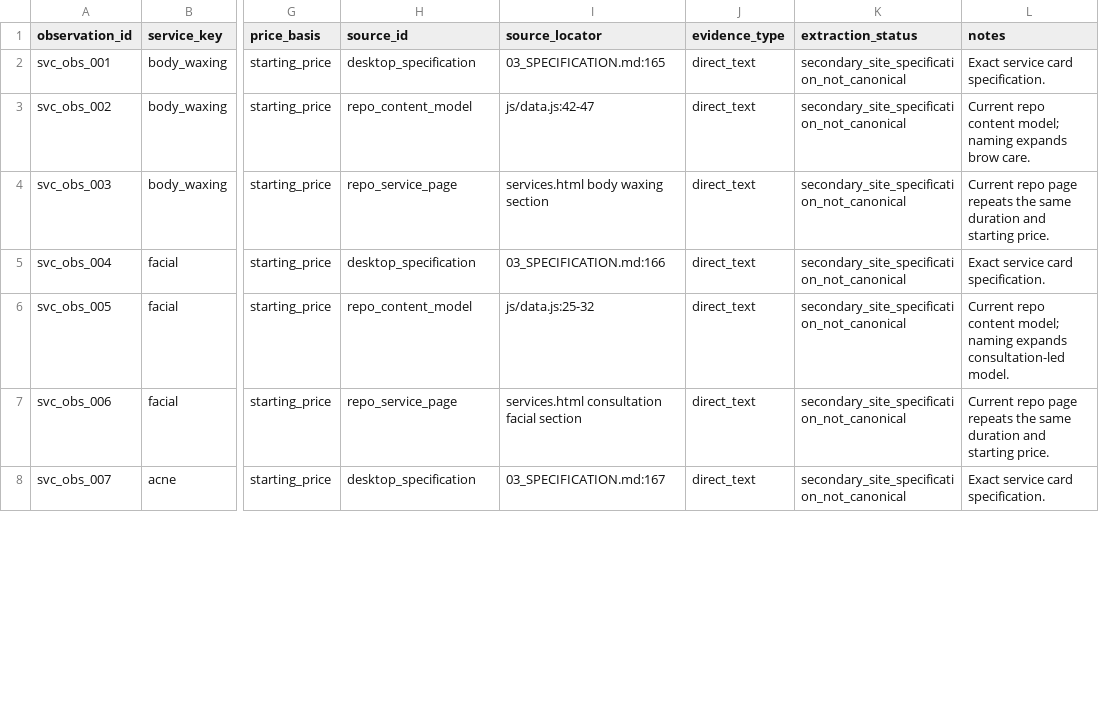
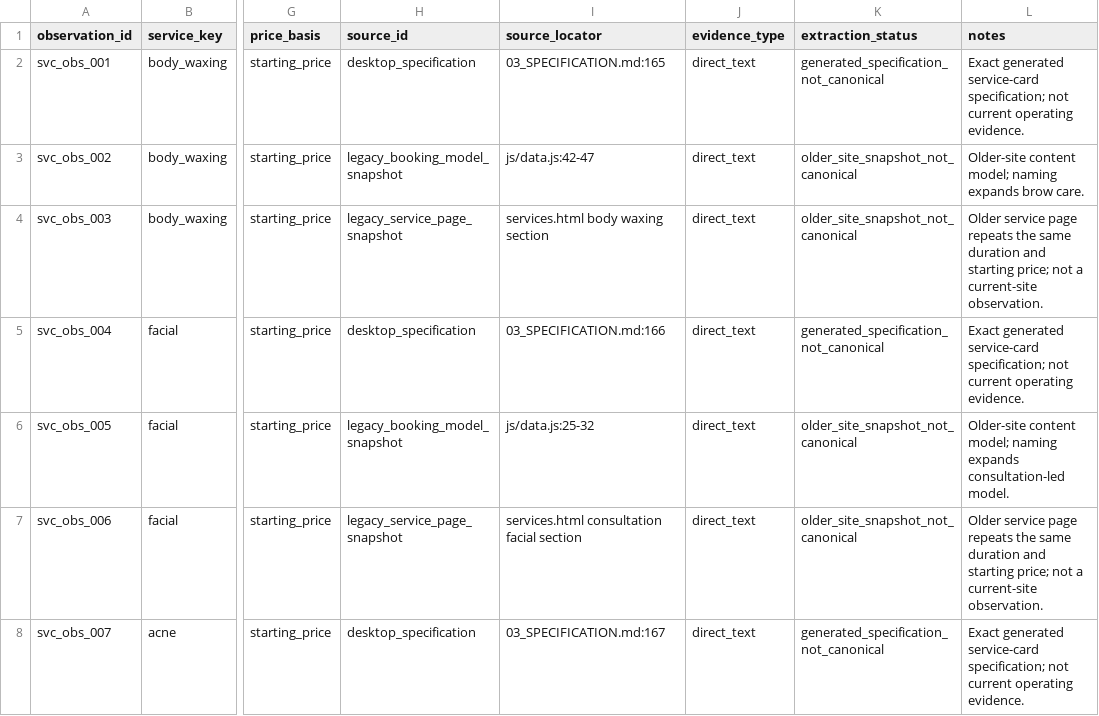
Before and after one commit to jayjonah827/ambers-essential-touch, a CSV file: content/service_price_evidence.csv, drawn as a sheet; only a part is shown, gaps mark what is left out; the diff covers the shown part only; the diff names each change by its address in the sheet, - before the commit and + after, or states it on an @@ line.

Commit message:
Classify legacy service pages correctly

```diff
--- a/content/service_price_evidence.csv
+++ b/content/service_price_evidence.csv
-K2 (extraction_status): secondary_site_specification_not_canonical
+K2 (extraction_status): generated_specification_not_canonical
-L2 (notes): Exact service card specification.
+L2 (notes): Exact generated service-card specification; not current operating evidence.
-H3 (source_id): repo_content_model
+H3 (source_id): legacy_booking_model_snapshot
-K3:K4 (extraction_status): secondary_site_specification_not_canonical
+K3:K4 (extraction_status): older_site_snapshot_not_canonical
-L3 (notes): Current repo content model;…
+L3 (notes): Older-site content model;…
-H4 (source_id): repo_service_page
+H4 (source_id): legacy_service_page_snapshot
-L4 (notes): Current repo page repeats the same duration and starting price.
+L4 (notes): Older service page repeats the same duration and starting price; not a current-site observation.
-K5 (extraction_status): secondary_site_specification_not_canonical
+K5 (extraction_status): generated_specification_not_canonical
-L5 (notes): Exact service card specification.
+L5 (notes): Exact generated service-card specification; not current operating evidence.
-H6 (source_id): repo_content_model
+H6 (source_id): legacy_booking_model_snapshot
-K6:K7 (extraction_status): secondary_site_specification_not_canonical
+K6:K7 (extraction_status): older_site_snapshot_not_canonical
-L6 (notes): Current repo content model;…
+L6 (notes): Older-site content model;…
-H7 (source_id): repo_service_page
+H7 (source_id): legacy_service_page_snapshot
-L7 (notes): Current repo page repeats the same duration and starting price.
+L7 (notes): Older service page repeats the same duration and starting price; not a current-site observation.
-K8 (extraction_status): secondary_site_specification_not_canonical
+K8 (extraction_status): generated_specification_not_canonical
-L8 (notes): Exact service card specification.
+L8 (notes): Exact generated service-card specification; not current operating evidence.
```
Also changed, not shown: 28 edited cells elsewhere in this file, content/conflict_register.csv, content/service_catalog.csv, 46 other files.
